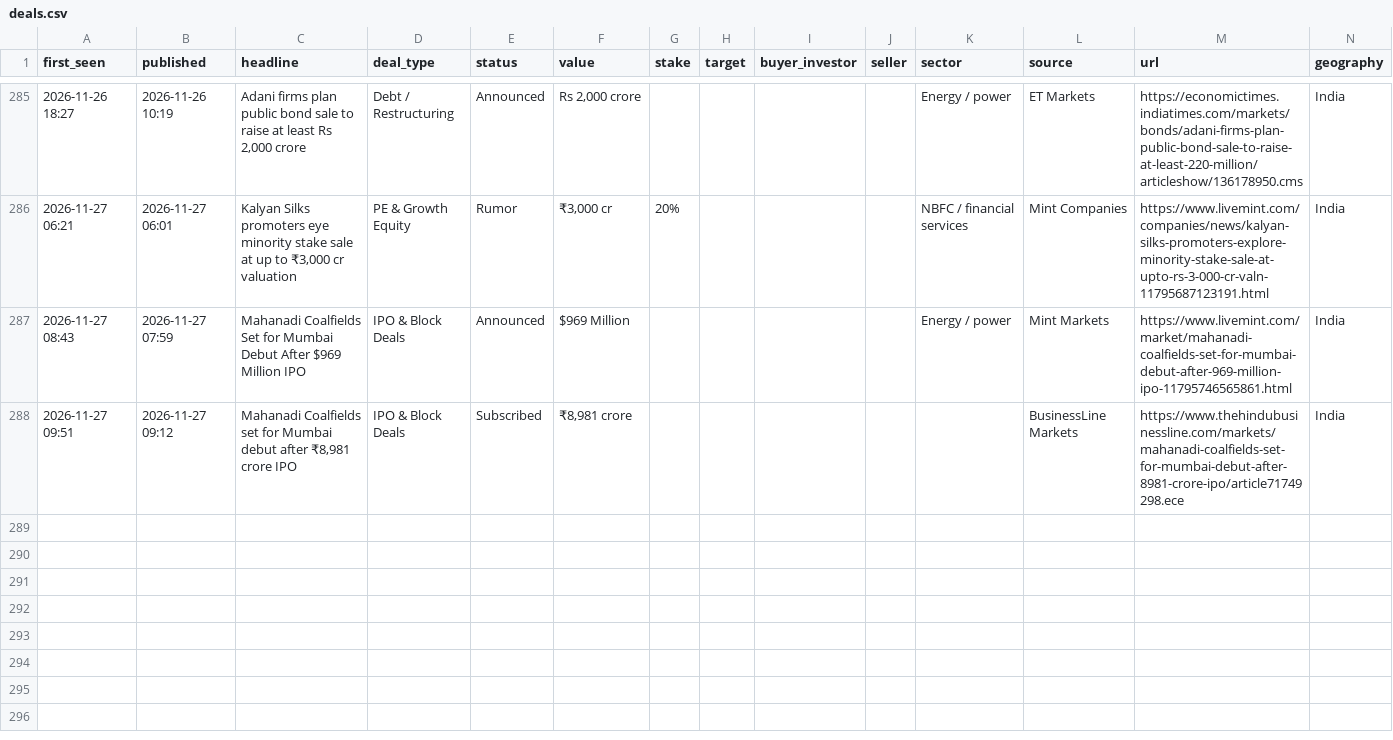
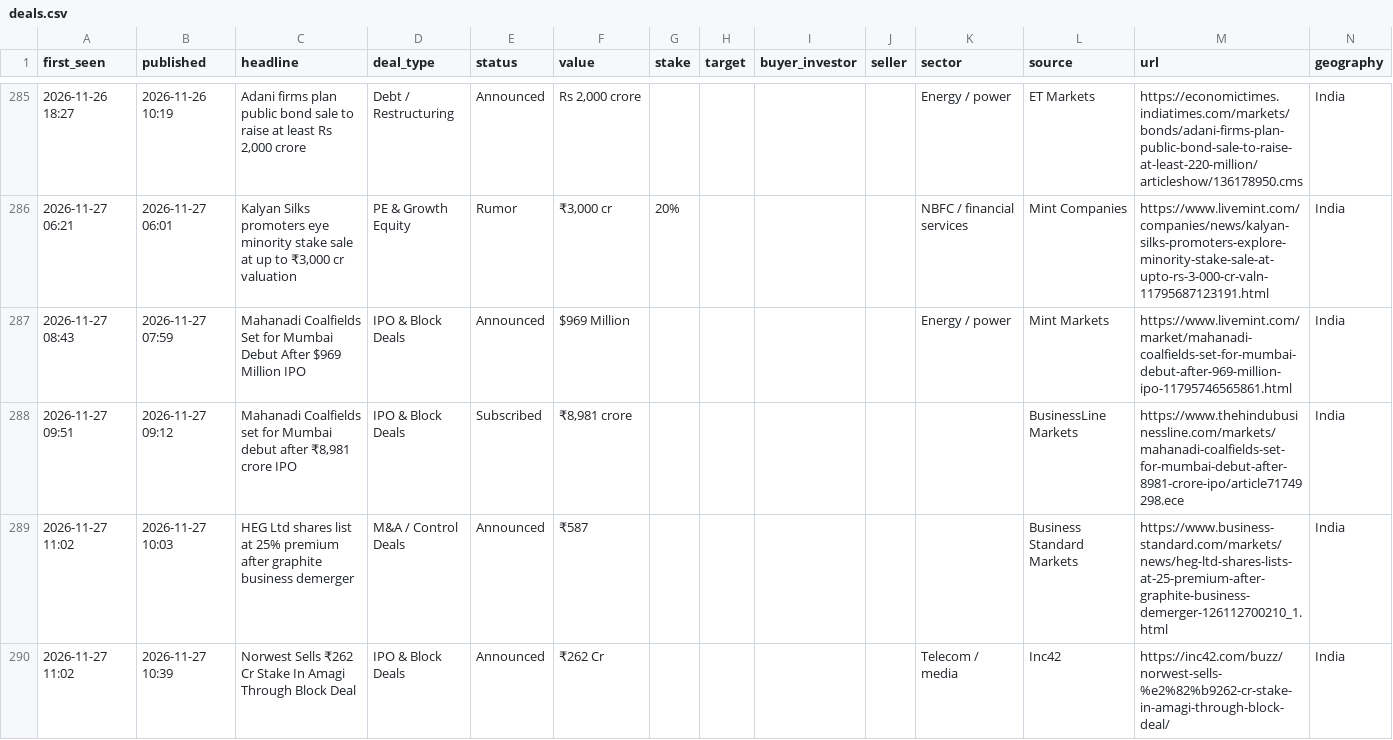
Before and after one commit to aarreev12342/morning-brief, a CSV file: data/deals.csv, drawn as a sheet; only a part is shown, gaps mark what is left out; rows hold the shown columns only; the diff names each change by its address in the sheet, - before the commit and + after, or states it on an @@ line.

Commit message:
Update deal log

```diff
--- a/data/deals.csv
+++ b/data/deals.csv
+row 289: 2026-11-27 11:02 | 2026-11-27 10:03 | HEG Ltd shares list at 25% premium after graphite business demerger | M&A / Control Deals | Announced | ₹587 |  |  |  |  |  | Business Standard Markets | https://www.business-standard.com/markets/news/heg-ltd-shares-lists-at-25-premium-after-graphite-business-demerger-126112700210_1.html | India
+row 290: 2026-11-27 11:02 | 2026-11-27 10:39 | Norwest Sells ₹262 Cr Stake In Amagi Through Block Deal | IPO & Block Deals | Announced | ₹262 Cr |  |  |  |  | Telecom / media | Inc42 | https://inc42.com/buzz/norwest-sells-%e2%82%b9262-cr-stake-in-amagi-through-block-deal/ | India
```
Also changed, not shown: data/pitchbook_style_deals.csv.
